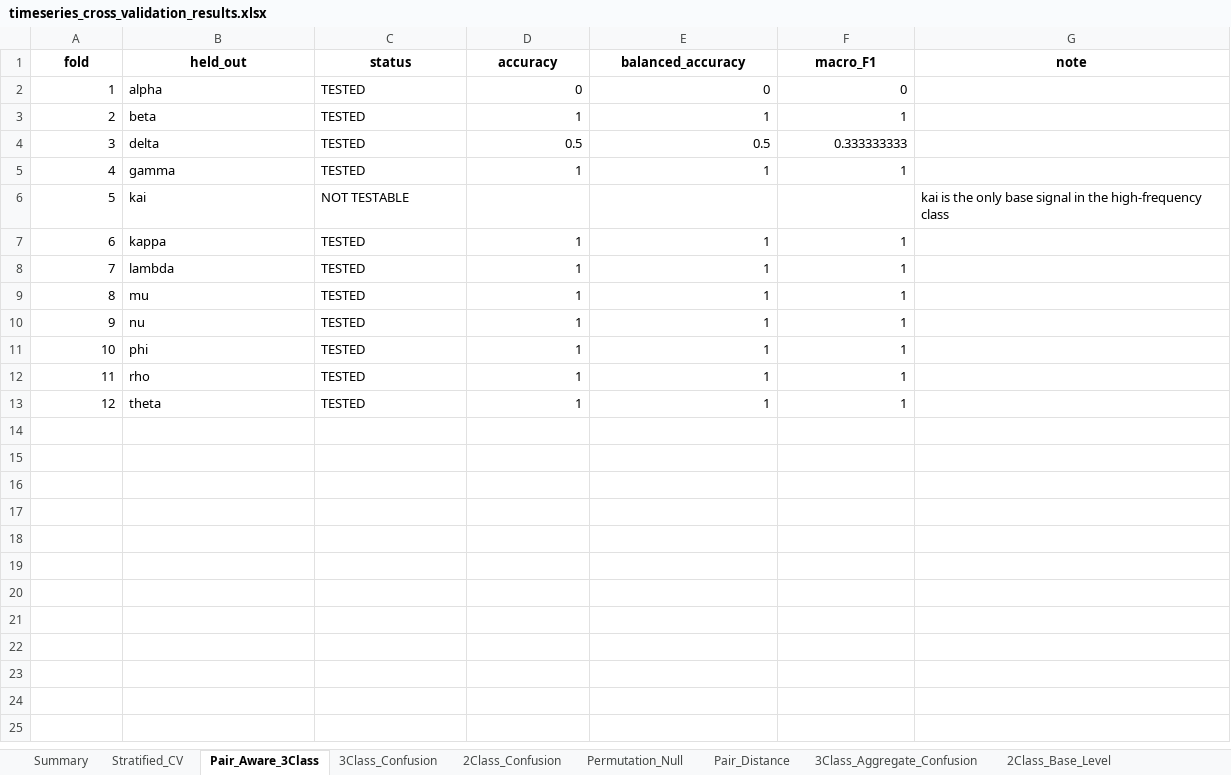
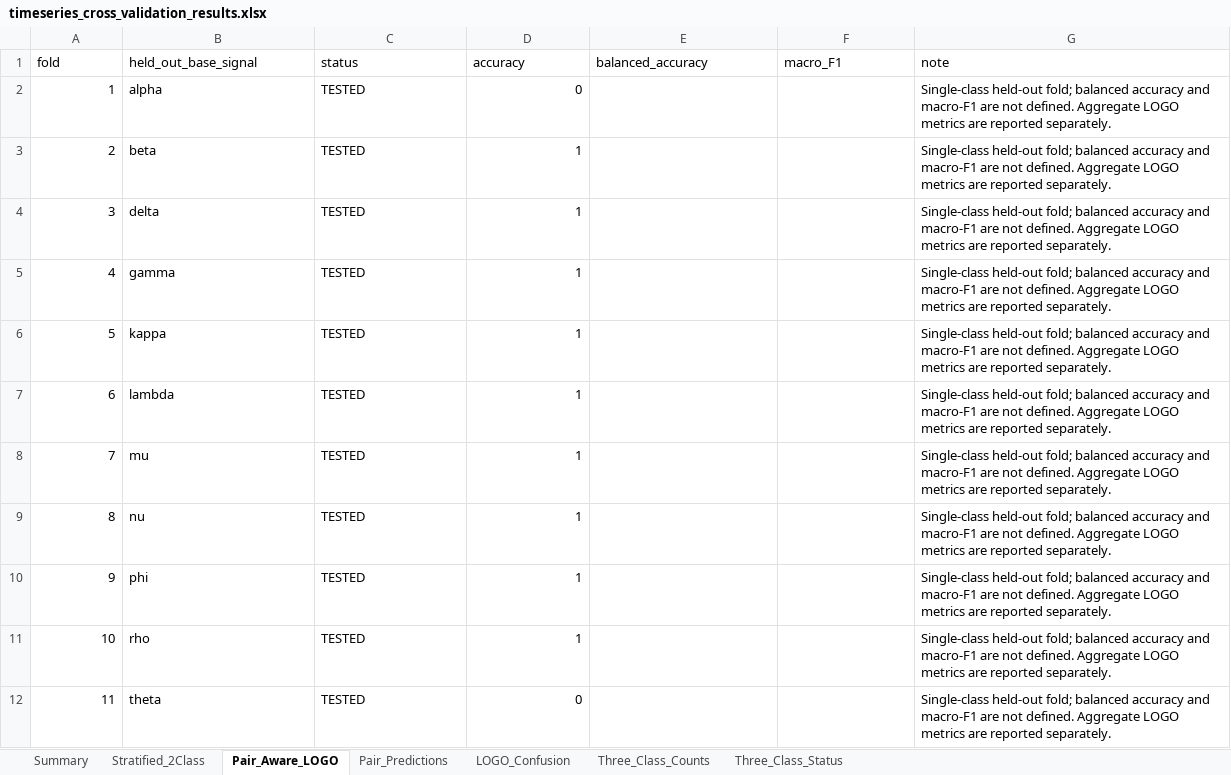
Before and after one commit to Abhrankan-Chakrabarti/time-series-dynamics-classification, an Excel workbook: results/timeseries_cross_validation_results.xlsx, sheet Pair_Aware_LOGO, drawn as a sheet; values as stored, in another font and other column widths than the file's, no borders; removed rows and columns are numbered as before the commit, all else as after; the diff names each change by its address in the sheet, - before the commit and + after, or states it on an @@ line.

```diff
--- a/results/timeseries_cross_validation_results.xlsx (sheet Pair_Aware_LOGO)
+++ b/results/timeseries_cross_validation_results.xlsx (sheet Pair_Aware_LOGO)
-sheet tab: Stratified_CV
+sheet tab: Stratified_2Class
-sheet tab: Pair_Aware_3Class
+sheet tab: Pair_Aware_LOGO
-sheet tab: 3Class_Confusion
+sheet tab: Pair_Predictions
-sheet tab: 2Class_Confusion
+sheet tab: LOGO_Confusion
-sheet tab: Permutation_Null
+sheet tab: Three_Class_Counts
-sheet tab: Pair_Distance
+sheet tab: Three_Class_Status
-sheet tab: 3Class_Aggregate_Confusion
-sheet tab: 2Class_Base_Level
@@ A1:G1 bold: on → off, alignment: center → left @@
-B1: held_out
+B1: held_out_base_signal
-E2 (balanced_accuracy): 0
+E2 (balanced_accuracy): (empty)
-F2 (macro_F1): 0
+F2 (macro_F1): (empty)
-G2:G5 (note): (empty)
+G2:G5 (note): Single-class held-out fold; balanced accuracy and macro-F1 are not defined. Aggregate LOGO metrics are reported separately.
-E3 (balanced_accuracy): 1
+E3 (balanced_accuracy): (empty)
-F3 (macro_F1): 1
+F3 (macro_F1): (empty)
-D4 (accuracy): 0.5
+D4 (accuracy): 1
-E4 (balanced_accuracy): 0.5
+E4 (balanced_accuracy): (empty)
-F4 (macro_F1): 0.333333333
+F4 (macro_F1): (empty)
-E5 (balanced_accuracy): 1
+E5 (balanced_accuracy): (empty)
-F5 (macro_F1): 1
+F5 (macro_F1): (empty)
-row 6: 5 | kai | NOT TESTABLE |  |  |  | kai is the only base signal in the high-frequency class
@@ column A (fold) renumbered from row 6 down @@
-E6:E12 (balanced_accuracy): 1
+E6:E12 (balanced_accuracy): (empty)
-F6:F12 (macro_F1): 1
+F6:F12 (macro_F1): (empty)
-G6:G12 (note): (empty)
+G6:G12 (note): Single-class held-out fold; balanced accuracy and macro-F1 are not defined. Aggregate LOGO metrics are reported separately.
-D12 (accuracy): 1
+D12 (accuracy): 0
```
Also changed, not shown: sheet Three_Class_Counts, sheet Pair_Predictions, sheet Stratified_2Class, sheet Summary, sheet Three_Class_Status, sheet LOGO_Confusion, results/timeseries_PCA_UMAP_clustering.xlsx, results/timeseries_feature_matrix_25.xlsx, 7 other files.
